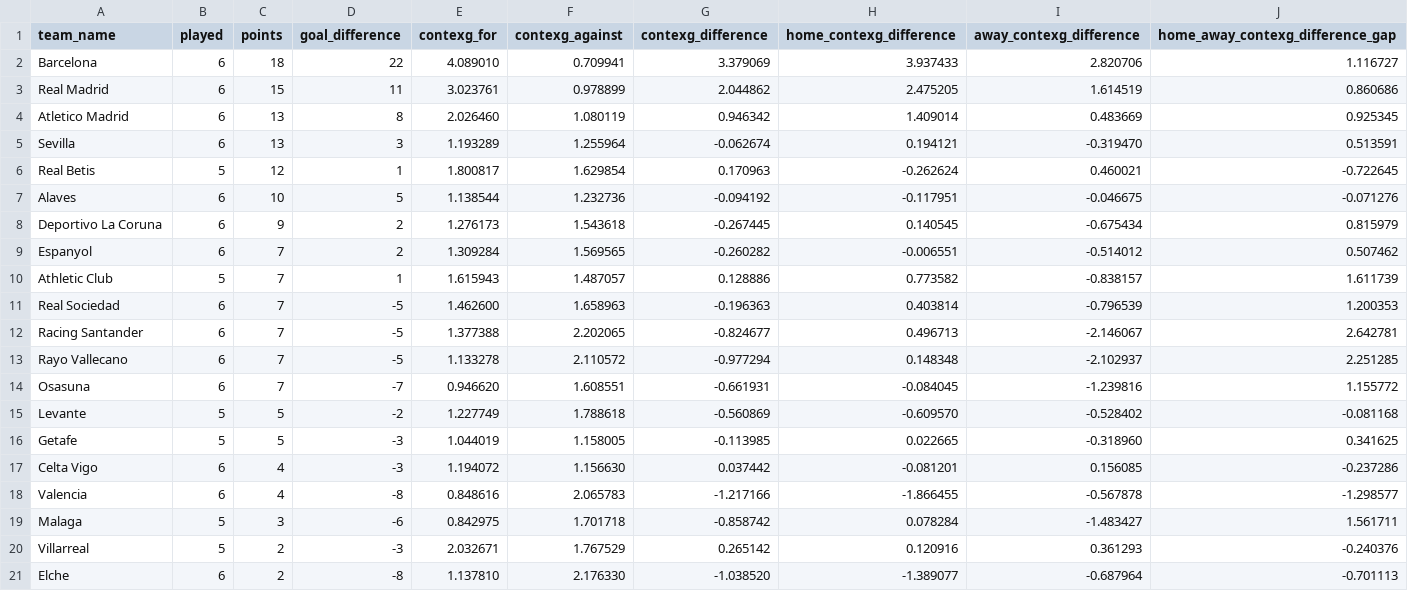
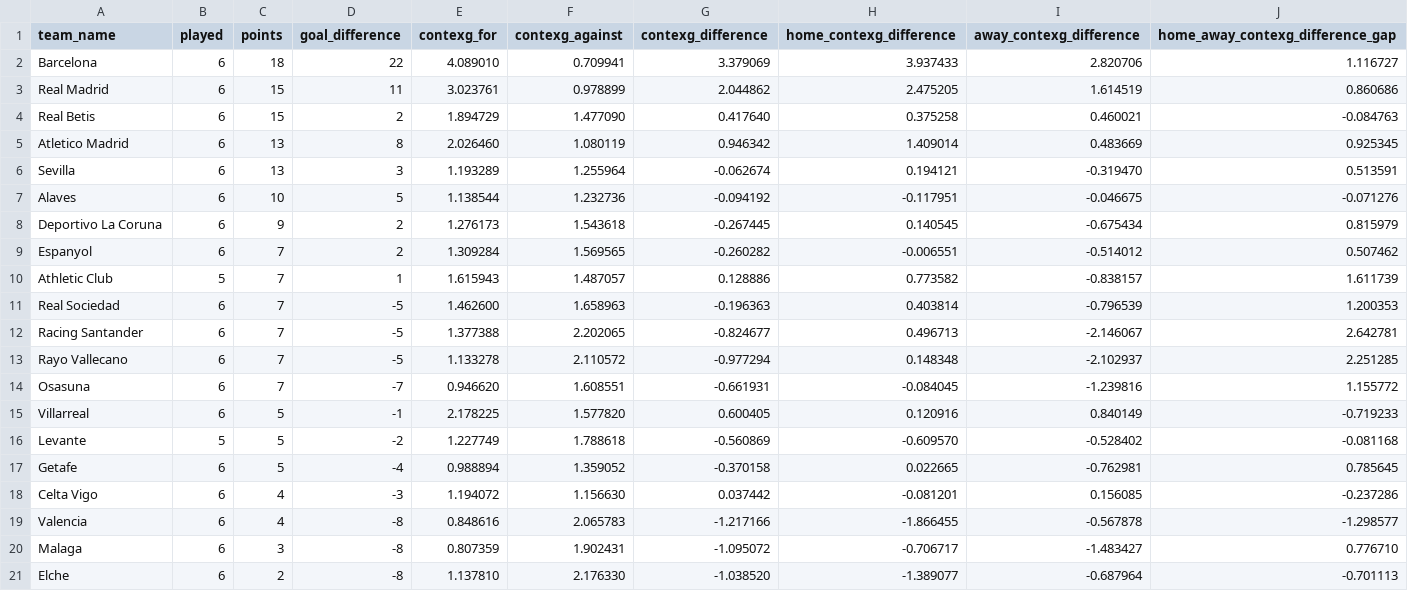
Before and after one commit to johnknightstats/johnknightstats.github.io, a CSV file: dashboards/contexg-league-tables/contexg_attack_defence_league_table_la_liga.csv, drawn as a sheet.

Commit message:
Remove FotMob dashboards and refresh contexG dashboard

```diff
--- a/dashboards/contexg-league-tables/contexg_attack_defence_league_table_la_liga.csv
+++ b/dashboards/contexg-league-tables/contexg_attack_defence_league_table_la_liga.csv
@@ -3,5 +3,5 @@ Barcelona,6,18,22,4.089010,0.709941,3.379069,3.937433,2.820706,1.116727
 Real Madrid,6,15,11,3.023761,0.978899,2.044862,2.475205,1.614519,0.860686
+Real Betis,6,15,2,1.894729,1.477090,0.417640,0.375258,0.460021,-0.084763
 Atletico Madrid,6,13,8,2.026460,1.080119,0.946342,1.409014,0.483669,0.925345
 Sevilla,6,13,3,1.193289,1.255964,-0.062674,0.194121,-0.319470,0.513591
-Real Betis,5,12,1,1.800817,1.629854,0.170963,-0.262624,0.460021,-0.722645
 Alaves,6,10,5,1.138544,1.232736,-0.094192,-0.117951,-0.046675,-0.071276
@@ -14,8 +14,8 @@ Rayo Vallecano,6,7,-5,1.133278,2.110572,-0.977294,0.148348,-2.102937,2.251285
 Osasuna,6,7,-7,0.946620,1.608551,-0.661931,-0.084045,-1.239816,1.155772
+Villarreal,6,5,-1,2.178225,1.577820,0.600405,0.120916,0.840149,-0.719233
 Levante,5,5,-2,1.227749,1.788618,-0.560869,-0.609570,-0.528402,-0.081168
-Getafe,5,5,-3,1.044019,1.158005,-0.113985,0.022665,-0.318960,0.341625
+Getafe,6,5,-4,0.988894,1.359052,-0.370158,0.022665,-0.762981,0.785645
 Celta Vigo,6,4,-3,1.194072,1.156630,0.037442,-0.081201,0.156085,-0.237286
 Valencia,6,4,-8,0.848616,2.065783,-1.217166,-1.866455,-0.567878,-1.298577
-Malaga,5,3,-6,0.842975,1.701718,-0.858742,0.078284,-1.483427,1.561711
-Villarreal,5,2,-3,2.032671,1.767529,0.265142,0.120916,0.361293,-0.240376
+Malaga,6,3,-8,0.807359,1.902431,-1.095072,-0.706717,-1.483427,0.776710
 Elche,6,2,-8,1.137810,2.176330,-1.038520,-1.389077,-0.687964,-0.701113
```
Also changed, not shown: 3 other files.
